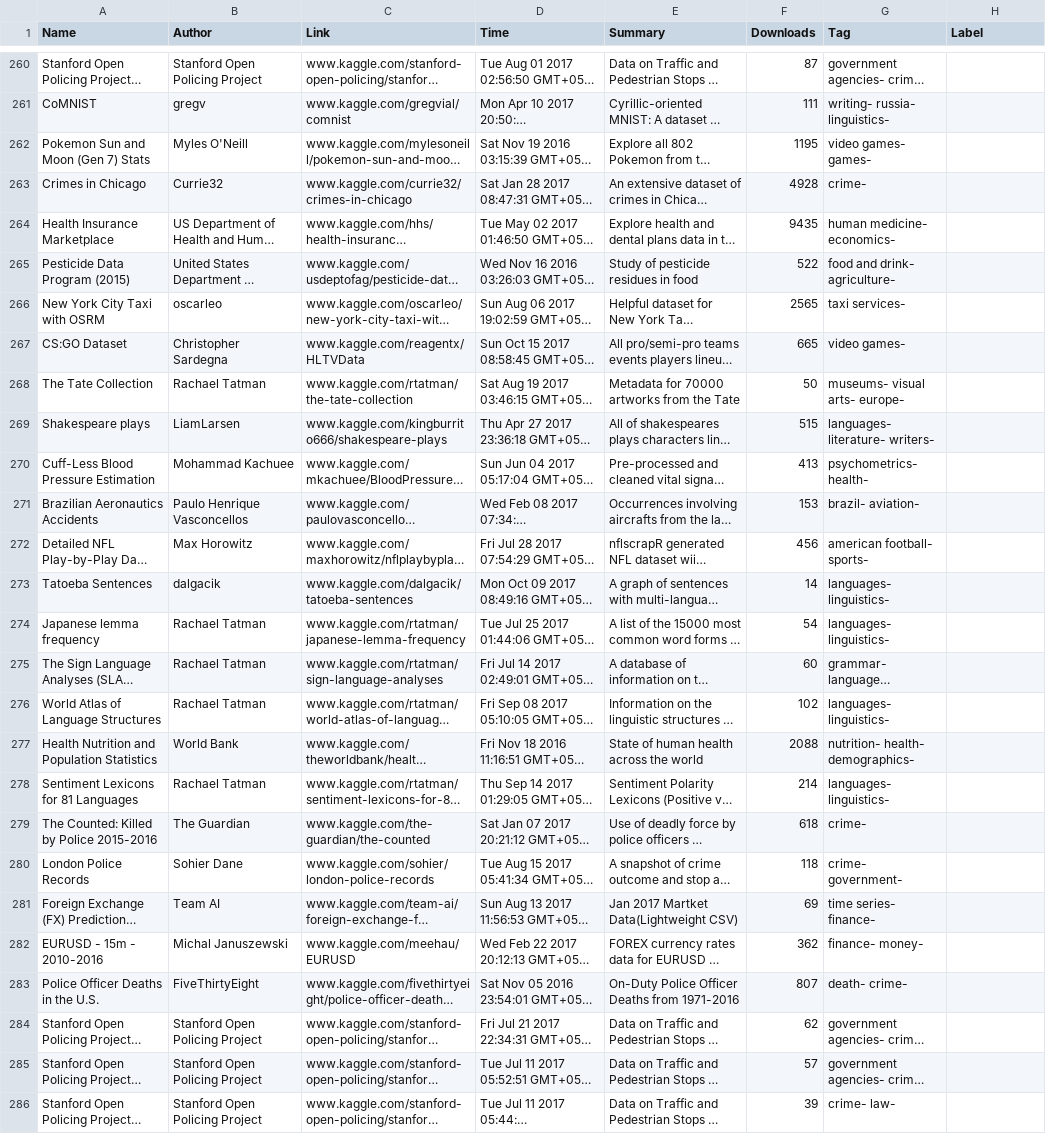
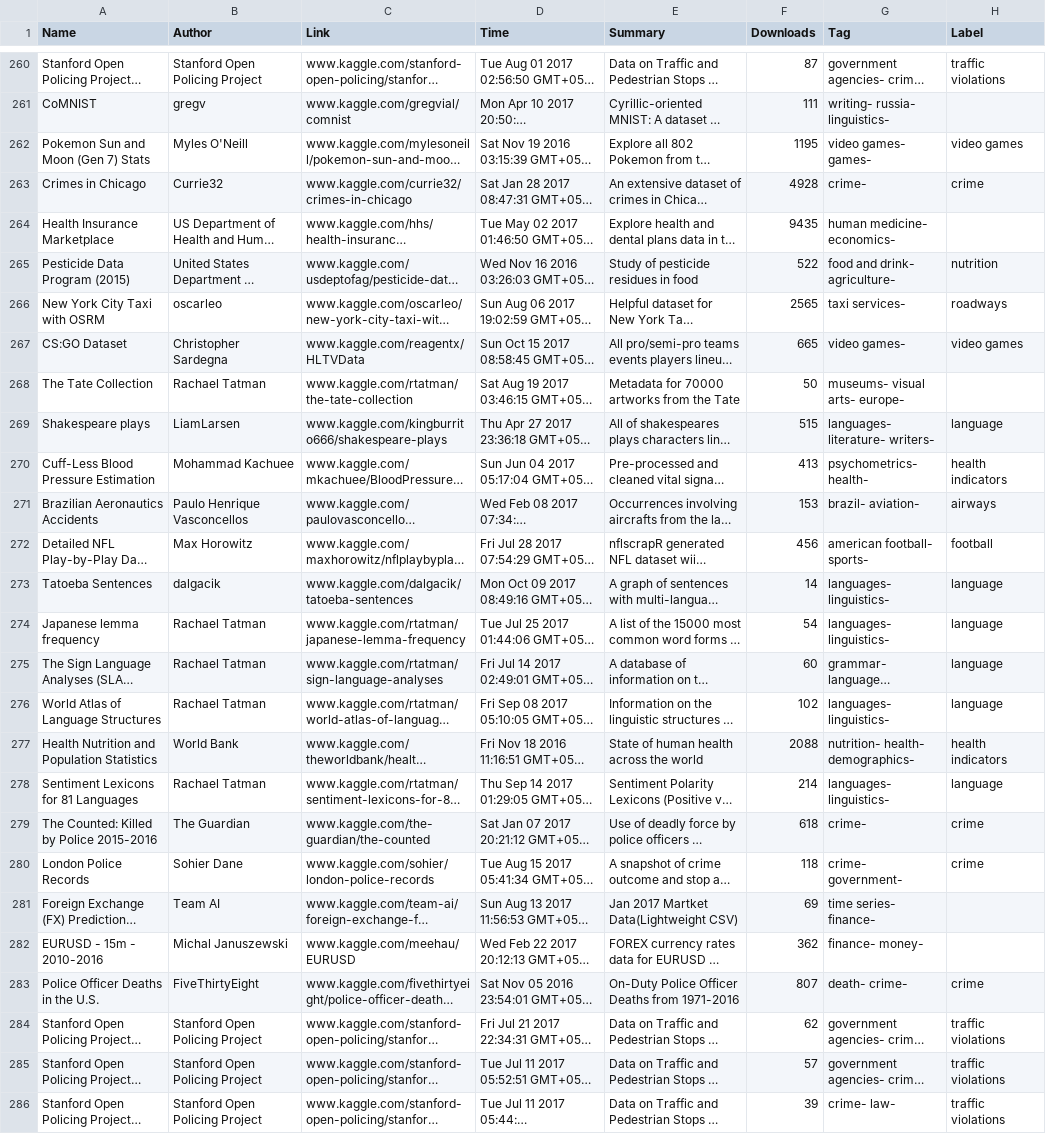
Before and after one commit to ashayaan/Machine-Learning-Projects, a CSV file: kaggle-data-set.csv, drawn as a sheet; only a part is shown, gaps mark what is left out; long unchanged cells end in …; the diff covers the shown part only; the diff names each change by its address in the sheet, - before the commit and + after, or states it on an @@ line.

```diff
--- a/kaggle-data-set.csv
+++ b/kaggle-data-set.csv
-H260 (Label): (empty)
+H260 (Label): traffic violations
-H262 (Label): (empty)
+H262 (Label): video games
-H263 (Label): (empty)
+H263 (Label): crime
-H265 (Label): (empty)
+H265 (Label): nutrition
-H266 (Label): (empty)
+H266 (Label): roadways
-H267 (Label): (empty)
+H267 (Label): video games
-H269 (Label): (empty)
+H269 (Label): language
-H270 (Label): (empty)
+H270 (Label): health indicators
-H271 (Label): (empty)
+H271 (Label): airways
-H272 (Label): (empty)
+H272 (Label): football
-H273:H276 (Label): (empty)
+H273:H276 (Label): language
-H277 (Label): (empty)
+H277 (Label): health indicators
-H278 (Label): (empty)
+H278 (Label): language
-H279:H280 (Label): (empty)
+H279:H280 (Label): crime
-H283 (Label): (empty)
+H283 (Label): crime
-H284:H286 (Label): (empty)
+H284:H286 (Label): traffic violations
```
Also changed, not shown: 103 edited cells elsewhere in this file.
